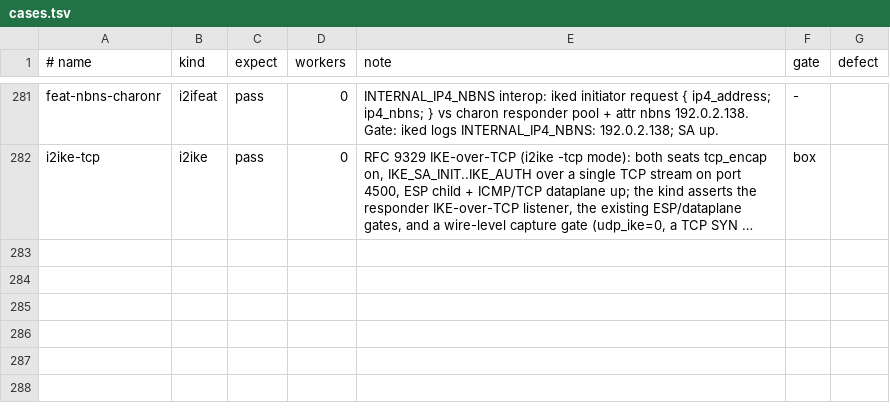
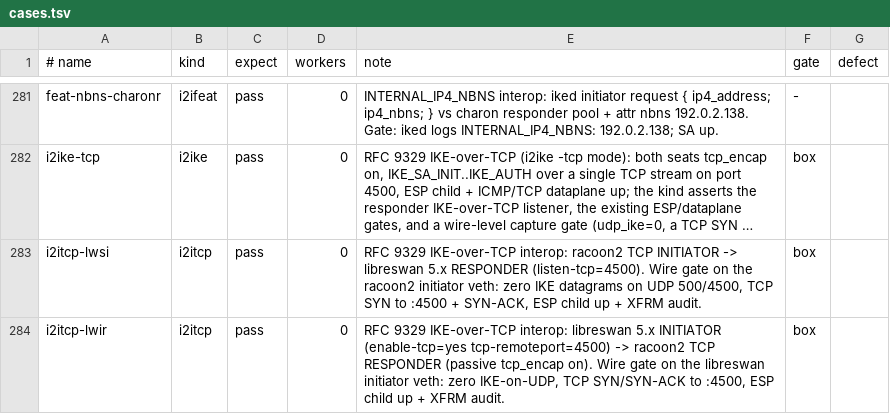
Before and after one commit to derekm/racoon2, a TSV file: samples/linux-matrix/cases.tsv, drawn as a sheet; only a part is shown, gaps mark what is left out; long unchanged cells end in …; the diff names each change by its address in the sheet, - before the commit and + after, or states it on an @@ line.

Commit message:
linux-matrix: add i2itcp libreswan espintcp interop kind + rows (box-gated)
New `i2itcp` kind exercises full RFC 9329/8229 IKE-over-TCP + ESP-in-TCP
interop between racoon2 and libreswan (gate=box, runs on the .179 iteration
box, never in CI).  Two rows:

- i2itcp-lwir (libreswan initiator enable-tcp=yes -> racoon2 TCP responder):
  PASS.  Wire gate udp_ike=0 (no IKE on UDP), TCP SYN/SYN-ACK to :4500,
  libreswan "established Child SA {ESPinTCP}", and XA traffic PASS on both
  seats (outbound+inbound SA counters rose) -- a bidirectional ESP-in-TCP
  data plane over one stream.
- i2itcp-lwsi (racoon2 TCP initiator -> libreswan responder listen-tcp):
  box-red on the wire gate (udp_ike=10): the initiator connects the stream
  (SYN/SYN-ACK) but the first IKE message still falls back to UDP -- the M1
  async-connect x interop-timing race, now box-captured as the open item.

The kind carries the esp_tcp_encap on; knob and the racoon2 responder
listener wiring needed to interop with libreswan's enable-tcp model.

```diff
--- a/samples/linux-matrix/cases.tsv
+++ b/samples/linux-matrix/cases.tsv
+row 283: i2itcp-lwsi | i2itcp | pass | 0 | RFC 9329 IKE-over-TCP interop: racoon2 TCP INITIATOR -> libreswan 5.x RESPONDER (listen-tcp=4500). Wire gate on the racoon2 initiator veth: zero IKE datagrams on UDP 500/4500, TCP SYN to :4500 + SYN-ACK, ESP child up + XFRM audit. | box
+row 284: i2itcp-lwir | i2itcp | pass | 0 | RFC 9329 IKE-over-TCP interop: libreswan 5.x INITIATOR (enable-tcp=yes tcp-remoteport=4500) -> racoon2 TCP RESPONDER (passive tcp_encap on). Wire gate on the libreswan initiator veth: zero IKE-on-UDP, TCP SYN/SYN-ACK to :4500, ESP child up + XFRM audit. | box
```
Also changed, not shown: 2 other files.
